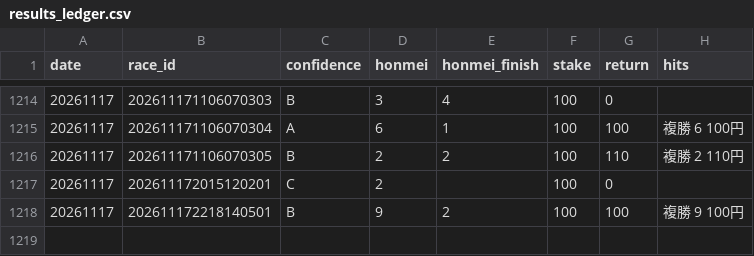
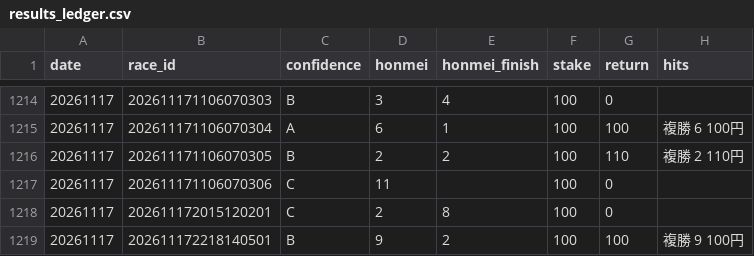
Before and after one commit to bunbunbunzai/keiba-ai, a CSV file: results_ledger.csv, drawn as a sheet; only a part is shown, gaps mark what is left out.

```diff
--- a/results_ledger.csv
+++ b/results_ledger.csv
@@ -1216,3 +1216,4 @@ date,race_id,confidence,honmei,honmei_finish,stake,return,hits
 20261117,202611171106070305,B,2,2,100,110,複勝 2 110円
-20261117,202611172015120201,C,2,,100,0,
+20261117,202611171106070306,C,11,,100,0,
+20261117,202611172015120201,C,2,8,100,0,
 20261117,202611172218140501,B,9,2,100,100,複勝 9 100円
```
Also changed, not shown: 9 other files.
